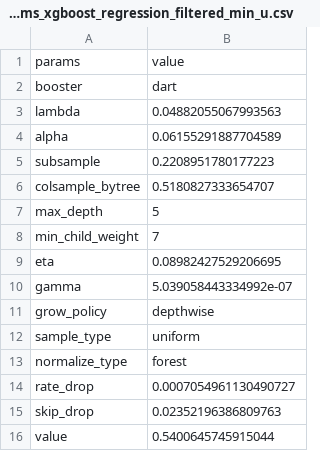
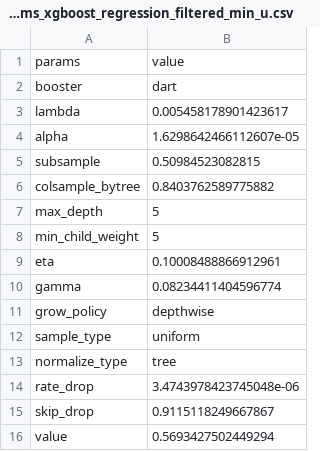
Before and after one commit to jamilsonjr/AI-to-forecast-constraints-in-the-energy-systems, a CSV file: jupyter_notebooks/hyper_params_results_mcc/params_xgboost_regression_filtered_min_u.csv, drawn as a sheet.

```diff
--- a/jupyter_notebooks/hyper_params_results_mcc/params_xgboost_regression_filtered_min_u.csv
+++ b/jupyter_notebooks/hyper_params_results_mcc/params_xgboost_regression_filtered_min_u.csv
@@ -2,15 +2,15 @@ params,value
 booster,dart
-lambda,0.04882055067993563
-alpha,0.06155291887704589
-subsample,0.2208951780177223
-colsample_bytree,0.5180827333654707
+lambda,0.005458178901423617
+alpha,1.6298642466112607e-05
+subsample,0.50984523082815
+colsample_bytree,0.8403762589775882
 max_depth,5
-min_child_weight,7
-eta,0.08982427529206695
-gamma,5.039058443334992e-07
+min_child_weight,5
+eta,0.10008488866912961
+gamma,0.08234411404596774
 grow_policy,depthwise
 sample_type,uniform
-normalize_type,forest
-rate_drop,0.0007054961130490727
-skip_drop,0.02352196386809763
-value,0.5400645745915044
+normalize_type,tree
+rate_drop,3.4743978423745048e-06
+skip_drop,0.9115118249667867
+value,0.5693427502449294
```
Also changed, not shown: jupyter_notebooks/hyper_params_results_mcc/params_xgboost_regression_balanced_max_u.csv, jupyter_notebooks/hyper_params_results_mcc/params_xgboost_regression_balanced_min_u.csv, 52 other files.
